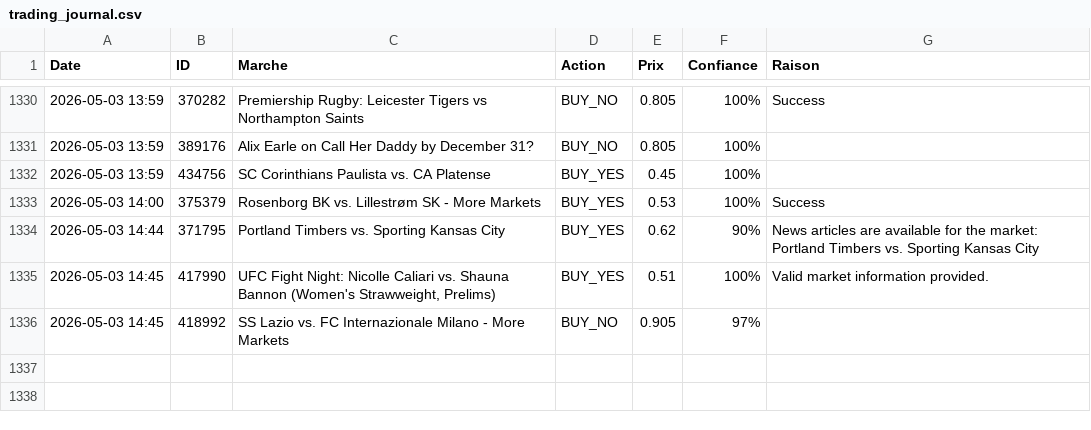
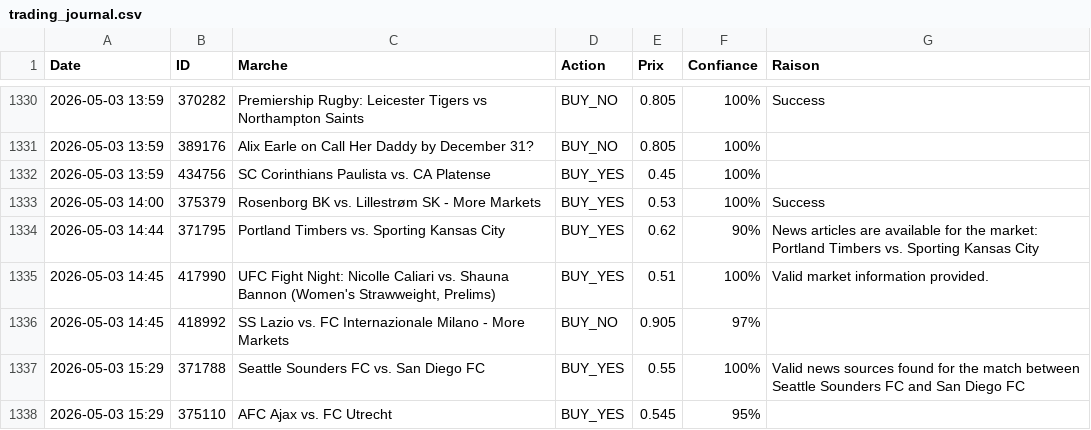
Before and after one commit to sentineloracle-lab/polymarket-scanner, a CSV file: trading_journal.csv, drawn as a sheet; only a part is shown, gaps mark what is left out; the diff names each change by its address in the sheet, - before the commit and + after, or states it on an @@ line.

Commit message:
Update trading journal [skip ci]

```diff
--- a/trading_journal.csv
+++ b/trading_journal.csv
+row 1337: 2026-05-03 15:29 | 371788 | Seattle Sounders FC vs. San Diego FC | BUY_YES | 0.55 | 100% | Valid news sources found for the match between Seattle Sounders FC and San Diego FC
+row 1338: 2026-05-03 15:29 | 375110 | AFC Ajax vs. FC Utrecht | BUY_YES | 0.545 | 95%
```
